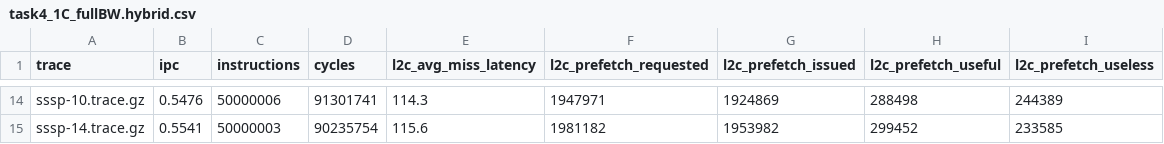
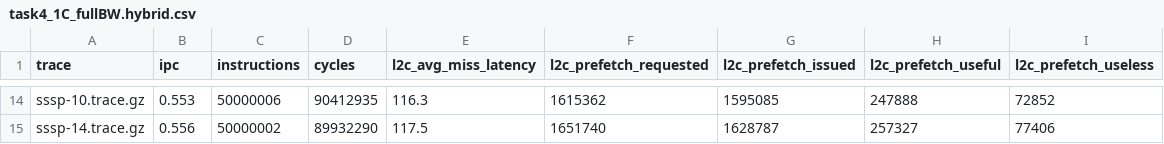
Before and after one commit to tenderribs/ca_labs, a CSV file: lab4/report/data/task4_1C_fullBW.hybrid.csv, drawn as a sheet; only a part is shown, gaps mark what is left out; the diff covers the shown part only; the diff names each change by its address in the sheet, - before the commit and + after, or states it on an @@ line.

```diff
--- a/lab4/report/data/task4_1C_fullBW.hybrid.csv
+++ b/lab4/report/data/task4_1C_fullBW.hybrid.csv
-B14 (ipc): 0.5476
+B14 (ipc): 0.553
-D14 (cycles): 91301741
+D14 (cycles): 90412935
-E14 (l2c_avg_miss_latency): 114.3
+E14 (l2c_avg_miss_latency): 116.3
-F14 (l2c_prefetch_requested): 1947971
+F14 (l2c_prefetch_requested): 1615362
-G14 (l2c_prefetch_issued): 1924869
+G14 (l2c_prefetch_issued): 1595085
-H14 (l2c_prefetch_useful): 288498
+H14 (l2c_prefetch_useful): 247888
-I14 (l2c_prefetch_useless): 244389
+I14 (l2c_prefetch_useless): 72852
-B15 (ipc): 0.5541
+B15 (ipc): 0.556
-C15 (instructions): 50000003
+C15 (instructions): 50000002
-D15 (cycles): 90235754
+D15 (cycles): 89932290
-E15 (l2c_avg_miss_latency): 115.6
+E15 (l2c_avg_miss_latency): 117.5
-F15 (l2c_prefetch_requested): 1981182
+F15 (l2c_prefetch_requested): 1651740
-G15 (l2c_prefetch_issued): 1953982
+G15 (l2c_prefetch_issued): 1628787
-H15 (l2c_prefetch_useful): 299452
+H15 (l2c_prefetch_useful): 257327
-I15 (l2c_prefetch_useless): 233585
+I15 (l2c_prefetch_useless): 77406
```
Also changed, not shown: 84 edited cells elsewhere in this file, 3 other files.
